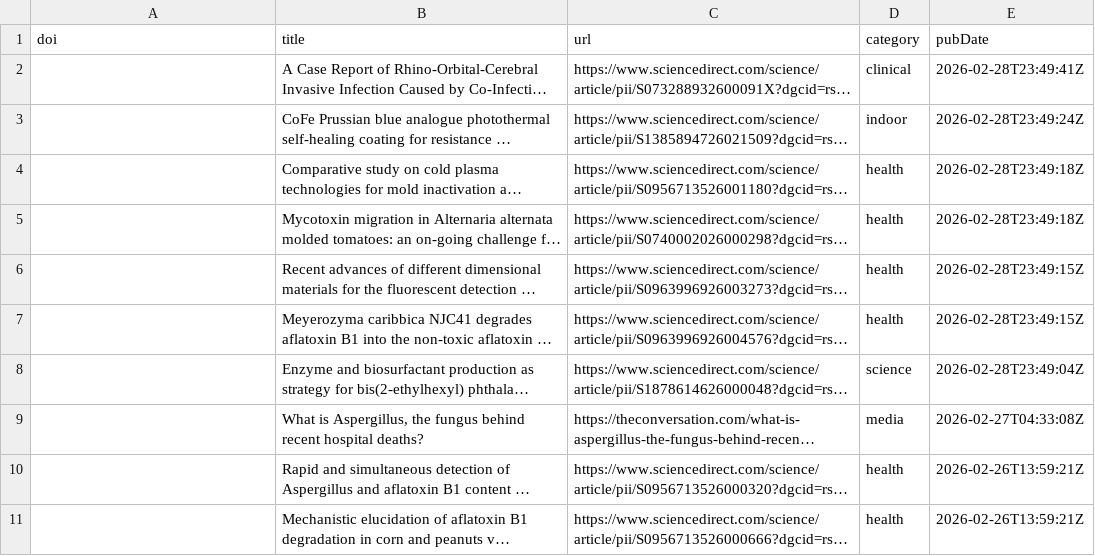
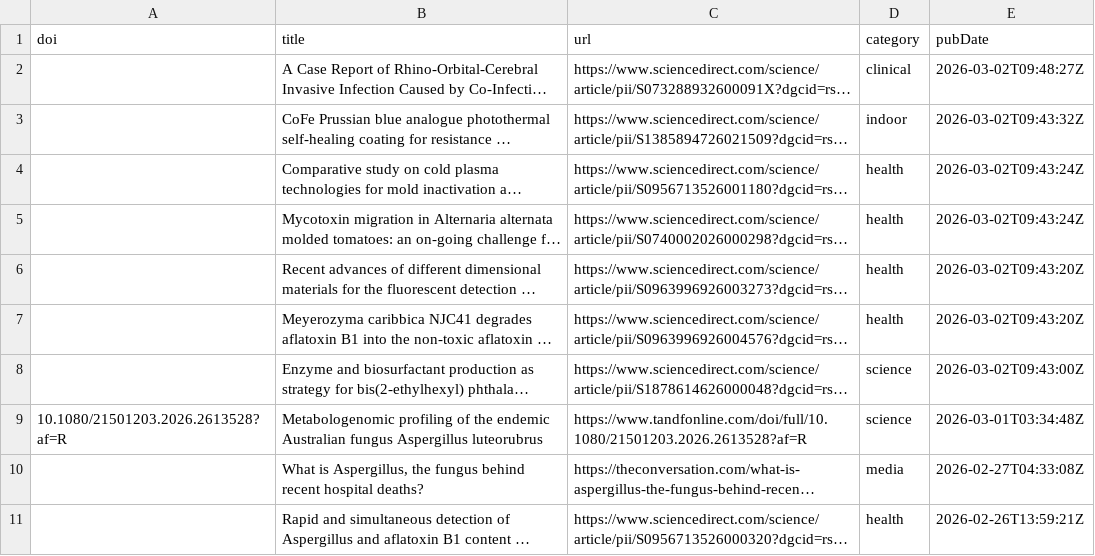
Before and after one commit to jamiejcross/planetmould, a CSV file: missing_abstracts.csv, drawn as a sheet; only a part is shown; the shorter side is filled out with more unchanged rows; long unchanged cells end in …; the diff names each change by its address in the sheet, - before the commit and + after, or states it on an @@ line.

```diff
--- a/missing_abstracts.csv
+++ b/missing_abstracts.csv
-E2 (pubDate): 2026-02-28T23:49:41Z
+E2 (pubDate): 2026-03-02T09:48:27Z
-E3 (pubDate): 2026-02-28T23:49:24Z
+E3 (pubDate): 2026-03-02T09:43:32Z
-E4:E5 (pubDate): 2026-02-28T23:49:18Z
+E4:E5 (pubDate): 2026-03-02T09:43:24Z
-E6:E7 (pubDate): 2026-02-28T23:49:15Z
+E6:E7 (pubDate): 2026-03-02T09:43:20Z
-E8 (pubDate): 2026-02-28T23:49:04Z
+E8 (pubDate): 2026-03-02T09:43:00Z
+row 9: 10.1080/21501203.2026.2613528?af=R | Metabologenomic profiling of the endemic Australian fungus Aspergillus luteorubrus | https://www.tandfonline.com/doi/full/10.1080/21501203.2026.2613528?af=R | science | 2026-03-01T03:34:48Z
```
Also changed, not shown: 4 other files.
